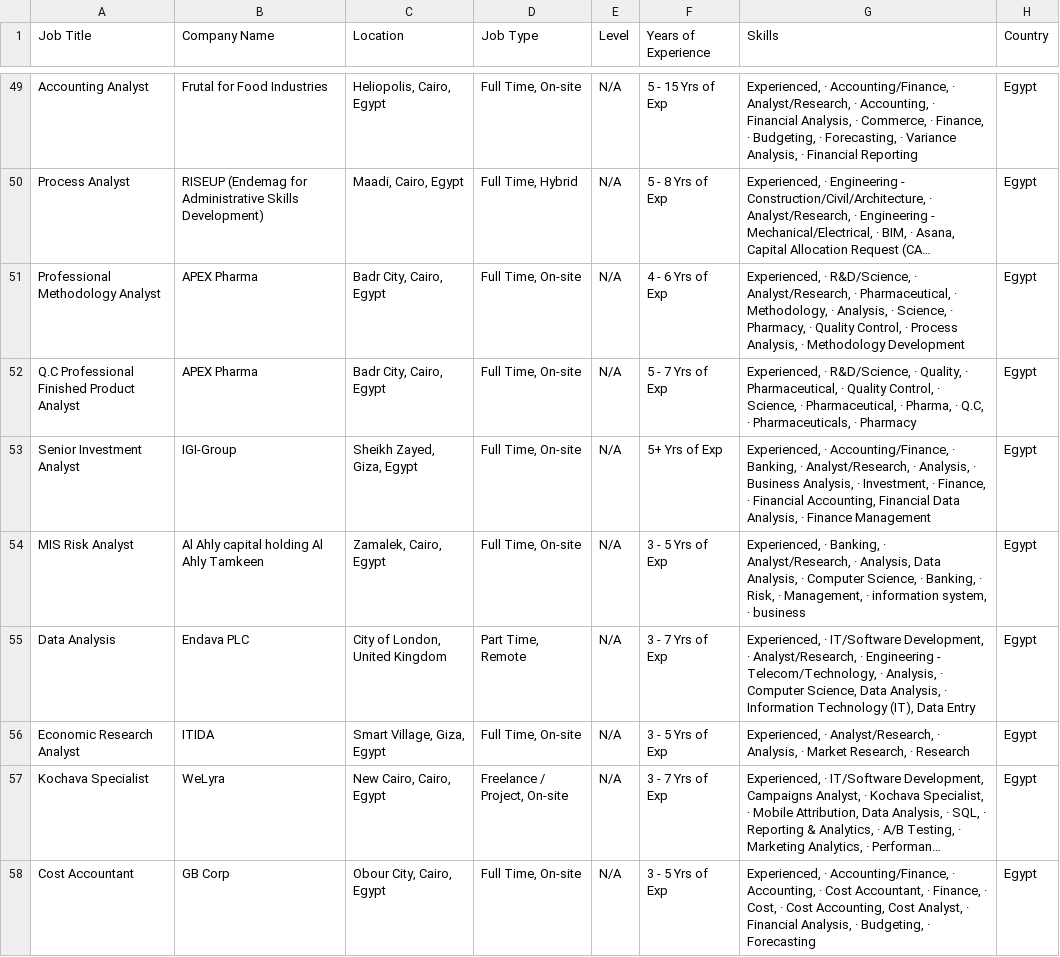
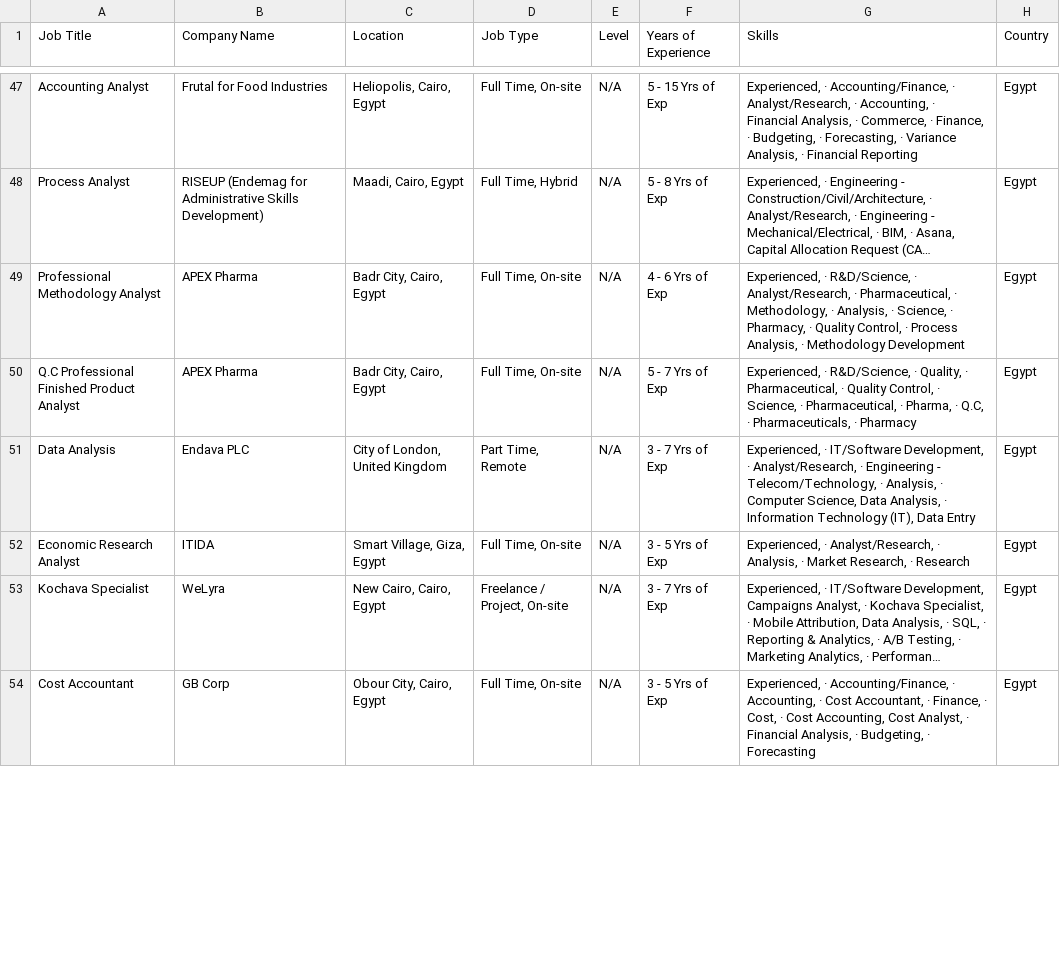
Before and after one commit to ahmedtarek-mel/Wuzzuf-Job-Market-Analysis, a CSV file: data/wuzzuf_jobs_raw.csv, drawn as a sheet; only a part is shown, gaps mark what is left out; long unchanged cells end in …; the diff covers the shown part only.

```diff
--- a/data/wuzzuf_jobs_raw.csv
+++ b/data/wuzzuf_jobs_raw.csv
@@ -52,4 +50,2 @@ Professional Methodology Analyst,APEX Pharma,"Badr City, Cairo, Egypt","Full Tim
 Q.C Professional Finished Product Analyst,APEX Pharma,"Badr City, Cairo, Egypt","Full Time, On-site",N/A, 5 - 7 Yrs of Exp,"Experienced, · R&D/Science, · Quality, · Pharmaceutical, · Quality Control, · Science, · Pharmaceutical, · Pharma, · Q.C, · Pharmaceuticals, · Pharmacy",Egypt
-Senior Investment Analyst,IGI-Group,"Sheikh Zayed, Giza, Egypt","Full Time, On-site",N/A, 5+ Yrs of Exp,"Experienced, · Accounting/Finance, · Banking, · Analyst/Research, · Analysis, · Business Analysis, · Investment, · Finance, · Financial Accounting, Financial Data Analysis, · Finance Management",Egypt
-MIS Risk Analyst,Al Ahly capital holding Al Ahly Tamkeen,"Zamalek, Cairo, Egypt","Full Time, On-site",N/A, 3 - 5 Yrs of Exp,"Experienced, · Banking, · Analyst/Research, · Analysis, Data Analysis, · Computer Science, · Banking, · Risk, · Management, · information system, · business",Egypt
 Data Analysis,Endava PLC,"City of London, United Kingdom","Part Time, Remote",N/A, 3 - 7 Yrs of Exp,"Experienced, · IT/Software Development, · Analyst/Research, · Engineering - Telecom/Technology, · Analysis, · Computer Science, Data Analysis, · Information Technology (IT), Data Entry",Egypt
```
Also changed, not shown: 4 added rows, 3 removed rows, 5 moved rows and 1 edited cell elsewhere in this file.
